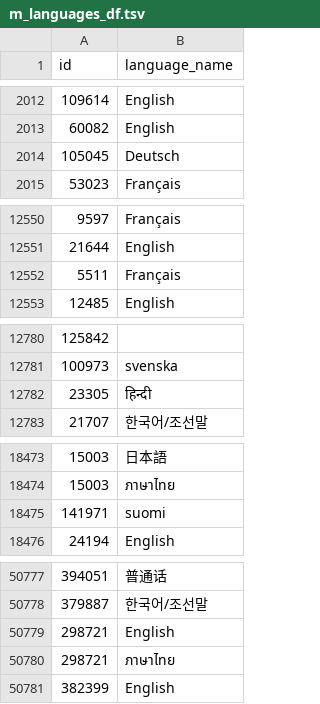
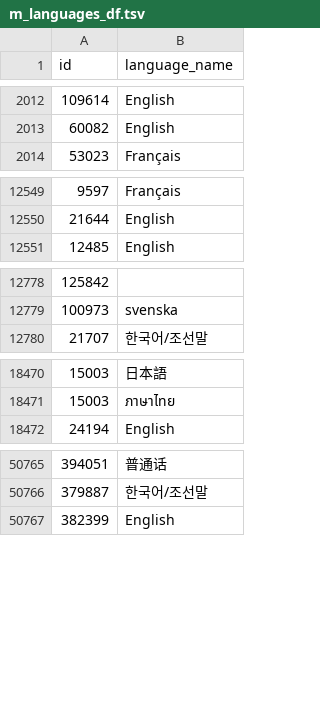
Before and after one commit to fembrioni/henry-pi01-ml-ops, a TSV file: src/preproc/m_languages_df.tsv, drawn as a sheet; only a part is shown, gaps mark what is left out; the diff covers the shown part only; the diff names each change by its address in the sheet, - before the commit and + after, or states it on an @@ line.

Commit message:
Versiones depuradas de los dataframes preproc

```diff
--- a/src/preproc/m_languages_df.tsv
+++ b/src/preproc/m_languages_df.tsv
-row 2014: 105045 | Deutsch
-row 12552: 5511 | Français
-row 12782: 23305 | हिन्दी
-row 18475: 141971 | suomi
-row 50779: 298721 | English
-row 50780: 298721 | ภาษาไทย
```
Also changed, not shown: 8 removed rows elsewhere in this file, 3 other files.
